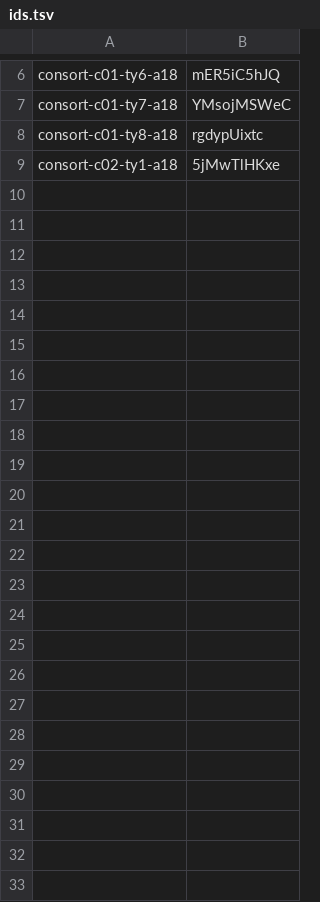
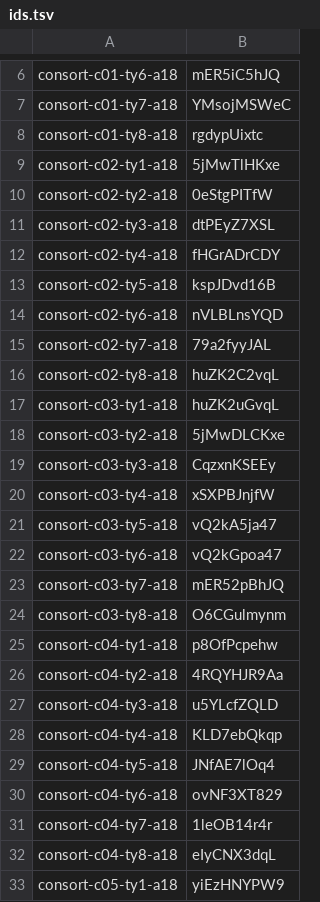
Before and after one commit to thientran2711/cung-tuong-mong, a TSV file: dev/handover/reports/fig-cutout-clean/batch-consort-ty-tools/progress/ids.tsv, drawn as a sheet; only a part is shown, gaps mark what is left out.

```diff
--- a/dev/handover/reports/fig-cutout-clean/batch-consort-ty-tools/progress/ids.tsv
+++ b/dev/handover/reports/fig-cutout-clean/batch-consort-ty-tools/progress/ids.tsv
@@ -9 +9,25 @@ consort-c01-ty8-a18	rgdypUixtc
 consort-c02-ty1-a18	5jMwTlHKxe
+consort-c02-ty2-a18	0eStgPITfW
+consort-c02-ty3-a18	dtPEyZ7XSL
+consort-c02-ty4-a18	fHGrADrCDY
+consort-c02-ty5-a18	kspJDvd16B
+consort-c02-ty6-a18	nVLBLnsYQD
+consort-c02-ty7-a18	79a2fyyJAL
+consort-c02-ty8-a18	huZK2C2vqL
+consort-c03-ty1-a18	huZK2uGvqL
+consort-c03-ty2-a18	5jMwDLCKxe
+consort-c03-ty3-a18	CqzxnKSEEy
+consort-c03-ty4-a18	xSXPBJnjfW
+consort-c03-ty5-a18	vQ2kA5ja47
+consort-c03-ty6-a18	vQ2kGpoa47
+consort-c03-ty7-a18	mER52pBhJQ
+consort-c03-ty8-a18	O6CGulmynm
+consort-c04-ty1-a18	p8OfPcpehw
+consort-c04-ty2-a18	4RQYHJR9Aa
+consort-c04-ty3-a18	u5YLcfZQLD
+consort-c04-ty4-a18	KLD7ebQkqp
+consort-c04-ty5-a18	JNfAE7lOq4
+consort-c04-ty6-a18	ovNF3XT829
+consort-c04-ty7-a18	1leOB14r4r
+consort-c04-ty8-a18	eIyCNX3dqL
+consort-c05-ty1-a18	yiEzHNYPW9
```
Also changed, not shown: 1 other file.
